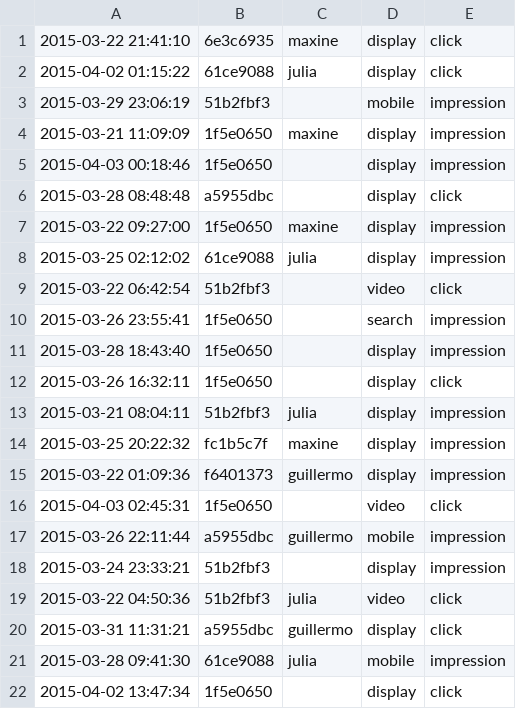
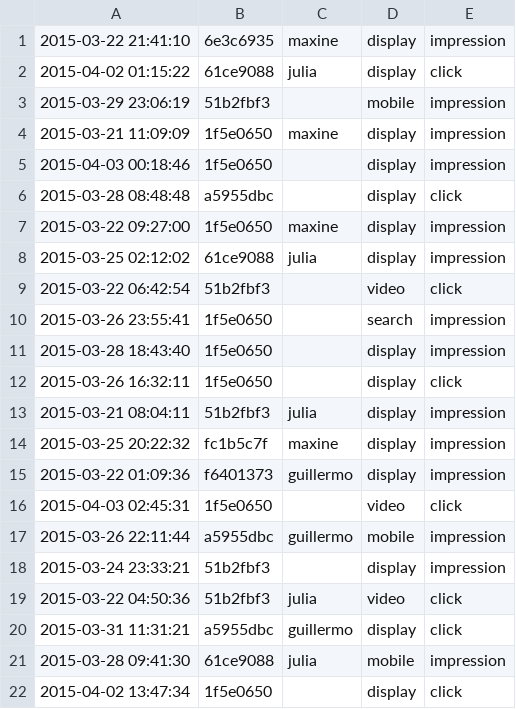
Before and after one commit to gokul0801/conversionlogic, a CSV file: data/sample-event.csv, drawn as a sheet.

Commit message:
Update sample-event.csv

```diff
--- a/data/sample-event.csv
+++ b/data/sample-event.csv
@@ -1,2 +1,2 @@
-2015-03-22 21:41:10,6e3c6935,maxine,display,click
+2015-03-22 21:41:10,6e3c6935,maxine,display,impression
 2015-04-02 01:15:22,61ce9088,julia,display,click
```
